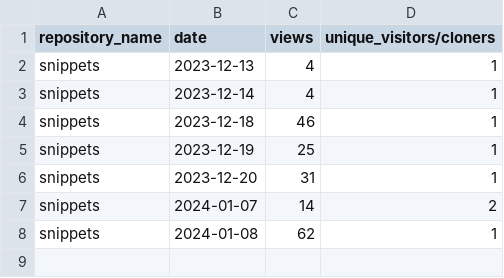
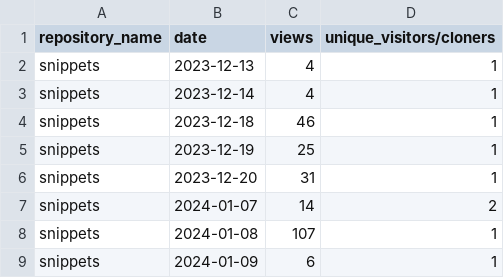
Before and after one commit to maria-mcparland/snippets, a CSV file: metrics/merged-file-traffic_sorted.csv, drawn as a sheet.

```diff
--- a/metrics/merged-file-traffic_sorted.csv
+++ b/metrics/merged-file-traffic_sorted.csv
@@ -7,2 +7,3 @@ snippets,2023-12-20,31,1
 snippets,2024-01-07,14,2
-snippets,2024-01-08,62,1
+snippets,2024-01-08,107,1
+snippets,2024-01-09,6,1
```
Also changed, not shown: metrics/merged-file-clone_sorted.csv, 3 other files.
